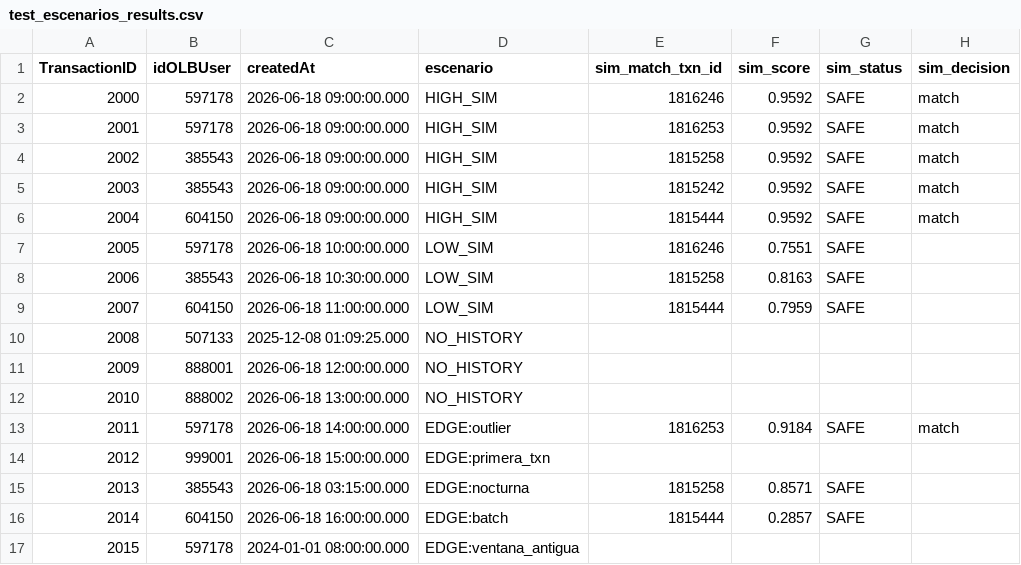
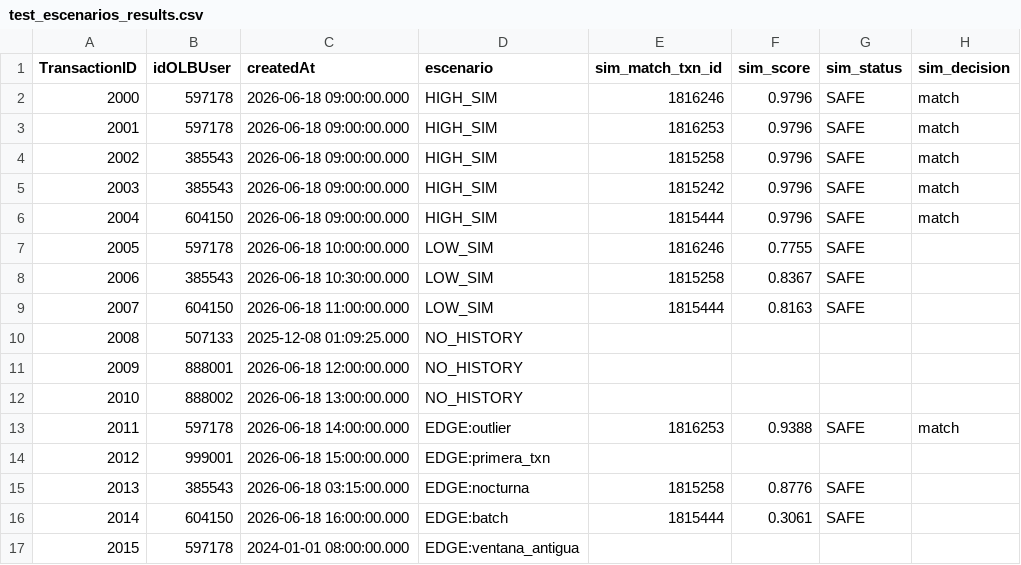
Before and after one commit to lbetancourth-dev-blossom/safe_txns_sim_endpoint, a CSV file: data/test_escenarios_results.csv, drawn as a sheet.

```diff
--- a/data/test_escenarios_results.csv
+++ b/data/test_escenarios_results.csv
@@ -1,10 +1,10 @@
 TransactionID,idOLBUser,createdAt,escenario,sim_match_txn_id,sim_score,sim_status,sim_decision
-2000,597178,2026-06-18 09:00:00.000,HIGH_SIM,1816246,0.9592,SAFE,match
-2001,597178,2026-06-18 09:00:00.000,HIGH_SIM,1816253,0.9592,SAFE,match
-2002,385543,2026-06-18 09:00:00.000,HIGH_SIM,1815258,0.9592,SAFE,match
-2003,385543,2026-06-18 09:00:00.000,HIGH_SIM,1815242,0.9592,SAFE,match
-2004,604150,2026-06-18 09:00:00.000,HIGH_SIM,1815444,0.9592,SAFE,match
-2005,597178,2026-06-18 10:00:00.000,LOW_SIM,1816246,0.7551,SAFE,
-2006,385543,2026-06-18 10:30:00.000,LOW_SIM,1815258,0.8163,SAFE,
-2007,604150,2026-06-18 11:00:00.000,LOW_SIM,1815444,0.7959,SAFE,
+2000,597178,2026-06-18 09:00:00.000,HIGH_SIM,1816246,0.9796,SAFE,match
+2001,597178,2026-06-18 09:00:00.000,HIGH_SIM,1816253,0.9796,SAFE,match
+2002,385543,2026-06-18 09:00:00.000,HIGH_SIM,1815258,0.9796,SAFE,match
+2003,385543,2026-06-18 09:00:00.000,HIGH_SIM,1815242,0.9796,SAFE,match
+2004,604150,2026-06-18 09:00:00.000,HIGH_SIM,1815444,0.9796,SAFE,match
+2005,597178,2026-06-18 10:00:00.000,LOW_SIM,1816246,0.7755,SAFE,
+2006,385543,2026-06-18 10:30:00.000,LOW_SIM,1815258,0.8367,SAFE,
+2007,604150,2026-06-18 11:00:00.000,LOW_SIM,1815444,0.8163,SAFE,
 2008,507133,2025-12-08 01:09:25.000,NO_HISTORY,,,,
@@ -12,6 +12,6 @@ TransactionID,idOLBUser,createdAt,escenario,sim_match_txn_id,sim_score,sim_statu
 2010,888002,2026-06-18 13:00:00.000,NO_HISTORY,,,,
-2011,597178,2026-06-18 14:00:00.000,EDGE:outlier,1816253,0.9184,SAFE,match
+2011,597178,2026-06-18 14:00:00.000,EDGE:outlier,1816253,0.9388,SAFE,match
 2012,999001,2026-06-18 15:00:00.000,EDGE:primera_txn,,,,
-2013,385543,2026-06-18 03:15:00.000,EDGE:nocturna,1815258,0.8571,SAFE,
-2014,604150,2026-06-18 16:00:00.000,EDGE:batch,1815444,0.2857,SAFE,
+2013,385543,2026-06-18 03:15:00.000,EDGE:nocturna,1815258,0.8776,SAFE,
+2014,604150,2026-06-18 16:00:00.000,EDGE:batch,1815444,0.3061,SAFE,
 2015,597178,2024-01-01 08:00:00.000,EDGE:ventana_antigua,,,,
```
Also changed, not shown: 1 other file.
